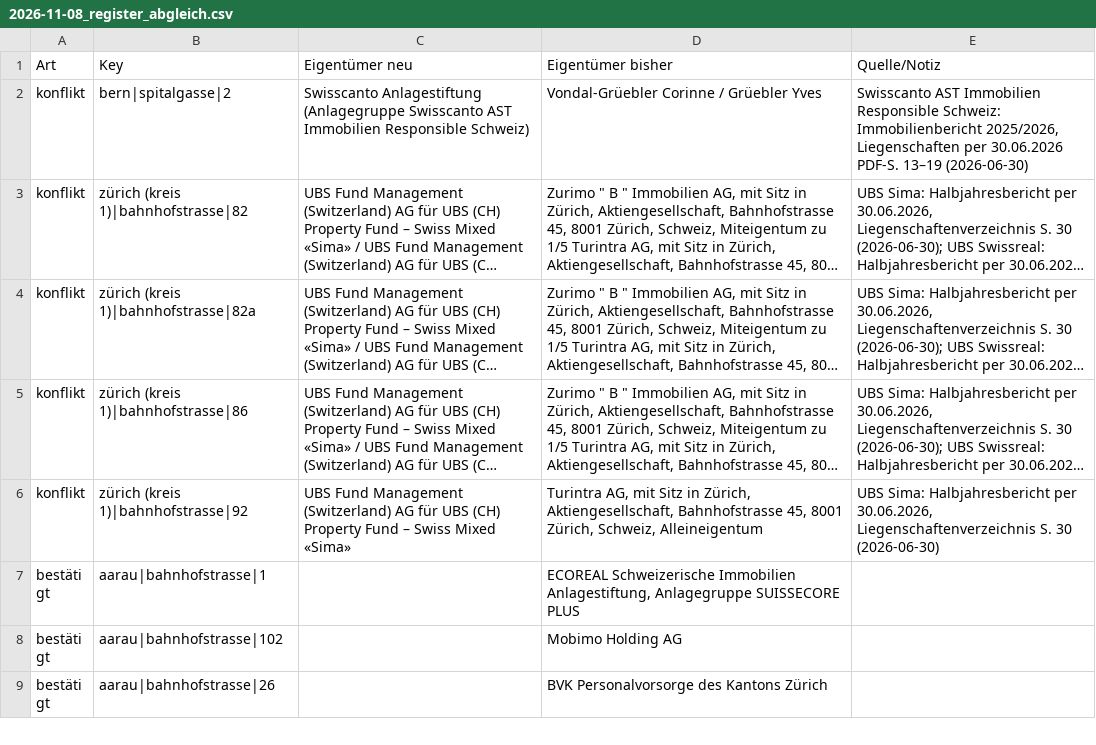
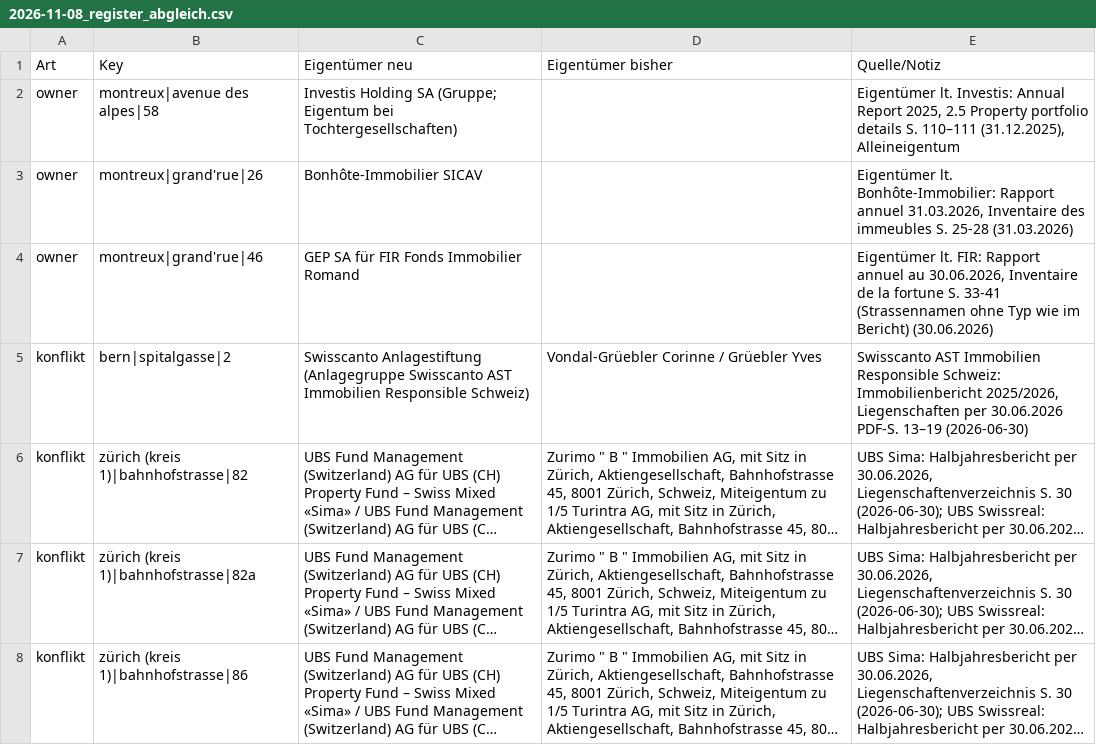
Before and after one commit to kaito-blip/retail-map, a CSV file: tools/berichte/2026-11-08_register_abgleich.csv, drawn as a sheet; only a part is shown; the shorter side is filled out with more unchanged rows; long unchanged cells end in ….

Commit message:
Montreux: Strassen bestätigt (Grand'Rue-Schreibweise ergänzt), 189 Adressen (13 EXTRA), 29 Mieter, 6 Eigentümer aus Register, Parzellen, Anfrageliste VD, Registre foncier Est vaudois verifiziert

```diff
--- a/tools/berichte/2026-11-08_register_abgleich.csv
+++ b/tools/berichte/2026-11-08_register_abgleich.csv
@@ -1,2 +1,5 @@
 Art;Key;Eigentümer neu;Eigentümer bisher;Quelle/Notiz
+owner;montreux|avenue des alpes|58;"Investis Holding SA (Gruppe; Eigentum bei Tochtergesellschaften)";;Eigentümer lt. Investis: Annual Report 2025, 2.5 Property portfolio details S. 110–111 (31.12.2025), Alleineigentum
+owner;montreux|grand'rue|26;Bonhôte-Immobilier SICAV;;Eigentümer lt. Bonhôte-Immobilier: Rapport annuel 31.03.2026, Inventaire des immeubles S. 25-28 (31.03.2026)
+owner;montreux|grand'rue|46;GEP SA für FIR Fonds Immobilier Romand;;Eigentümer lt. FIR: Rapport annuel au 30.06.2026, Inventaire de la fortune S. 33-41 (Strassennamen ohne Typ wie im Bericht) (30.06.2026)
 konflikt;bern|spitalgasse|2;Swisscanto Anlagestiftung (Anlagegruppe Swisscanto AST Immobilien Responsible Schweiz);Vondal-Grüebler Corinne / Grüebler Yves;Swisscanto AST Immobilien Responsible Schweiz: Immobilienbericht 2025/2026, Liegenschaften per 30.06.2026 PDF-S. 13–19 (2026-06-30)
```
Also changed, not shown: 5 other files.
